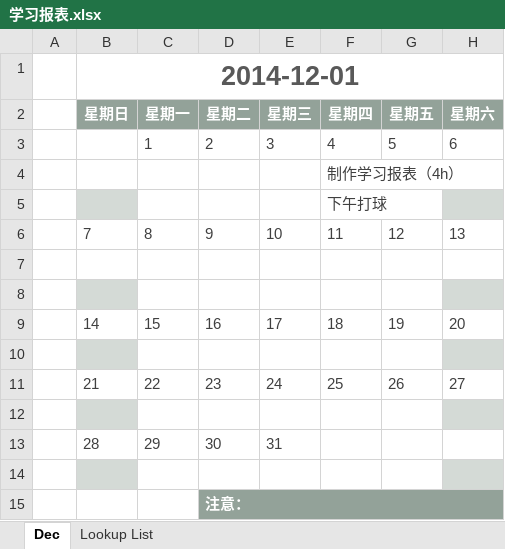
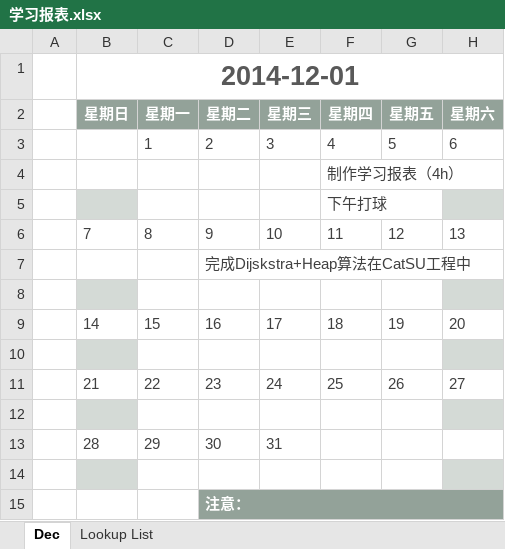
Before and after one commit to suyuancheng13/Algorithm, an Excel workbook: Document/学习报表.xlsx, sheet Dec, drawn as a sheet; values as stored, in another font and other column widths than the file's, no borders; the diff names each change by its address in the sheet, - before the commit and + after, or states it on an @@ line.

```diff
--- a/Document/学习报表.xlsx (sheet Dec)
+++ b/Document/学习报表.xlsx (sheet Dec)
-D7 (星期二): (empty)
+D7 (星期二): 完成Dijskstra+Heap算法在CatSU工程中
```
Also changed, not shown: Document/study plan.xlsx, 4 other files.
